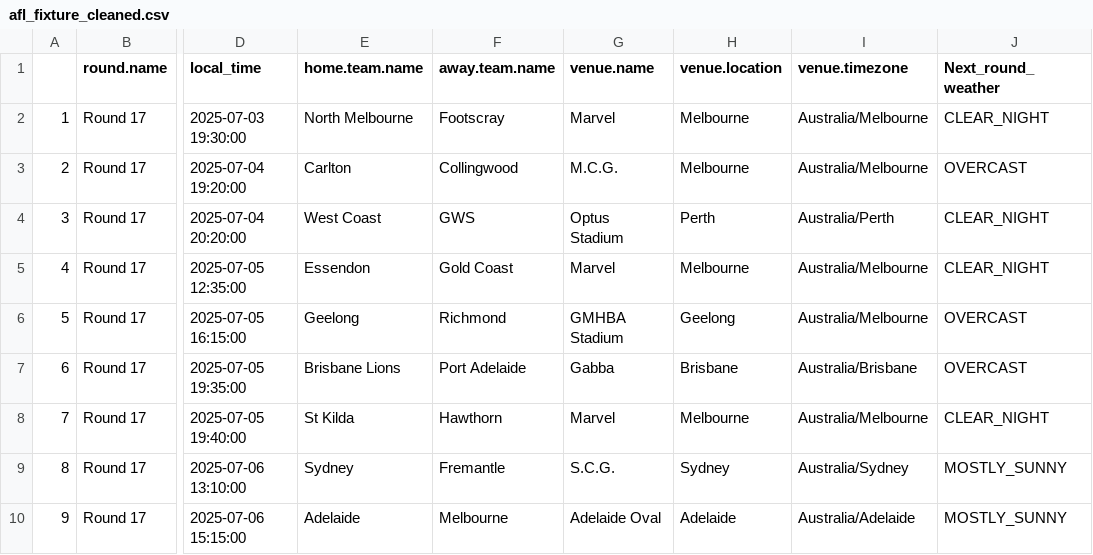
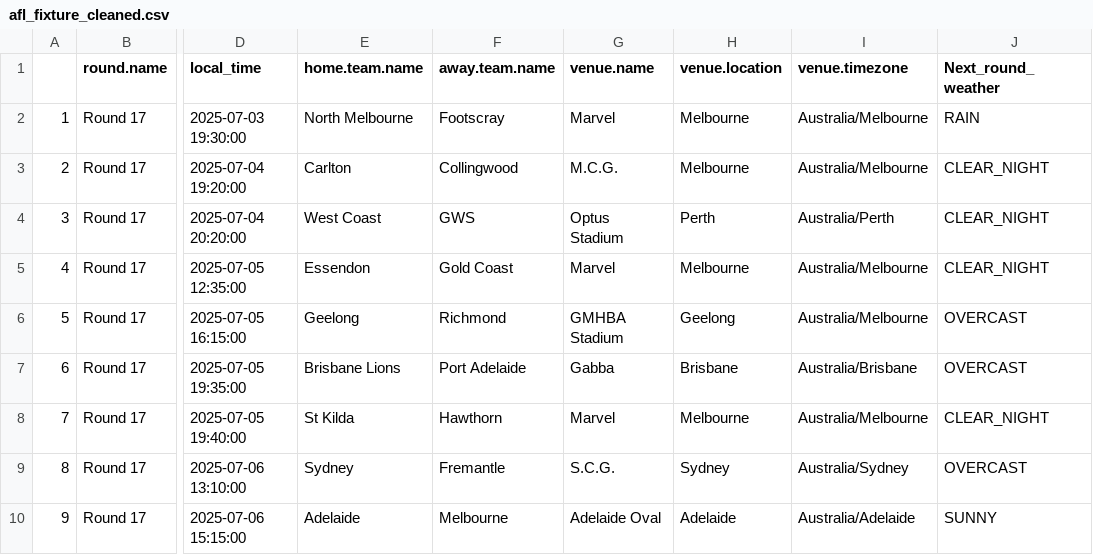
Before and after one commit to blake-noske/blake-noske.github.io, a CSV file: cleaned data/afl_fixture_cleaned.csv, drawn as a sheet; only a part is shown, gaps mark what is left out; the diff names each change by its address in the sheet, - before the commit and + after, or states it on an @@ line.

```diff
--- a/cleaned data/afl_fixture_cleaned.csv
+++ b/cleaned data/afl_fixture_cleaned.csv
-J2 (Next_round_weather): CLEAR_NIGHT
+J2 (Next_round_weather): RAIN
-J3 (Next_round_weather): OVERCAST
+J3 (Next_round_weather): CLEAR_NIGHT
-J9 (Next_round_weather): MOSTLY_SUNNY
+J9 (Next_round_weather): OVERCAST
-J10 (Next_round_weather): MOSTLY_SUNNY
+J10 (Next_round_weather): SUNNY
```
Also changed, not shown: cleaned data/afl_team_stats_cleaned.csv.
